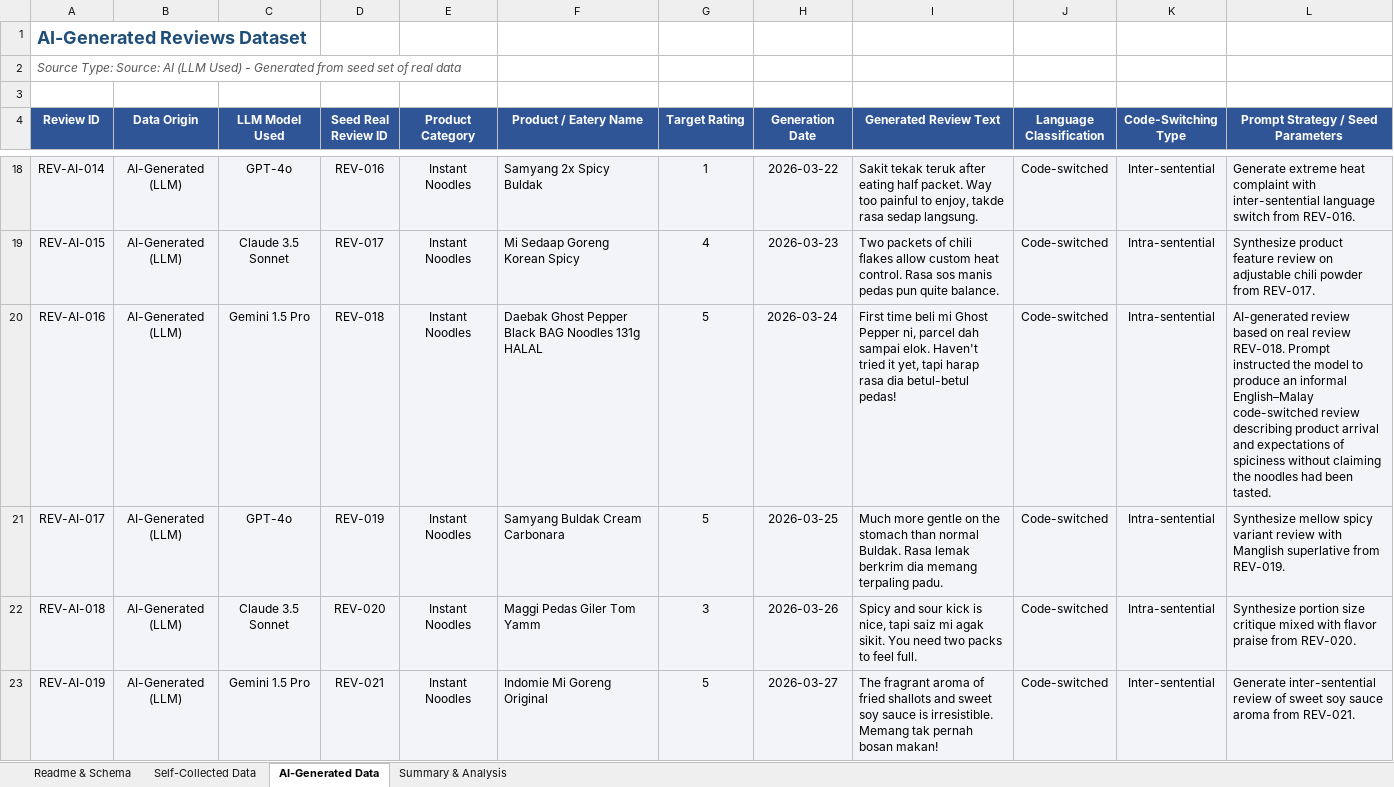
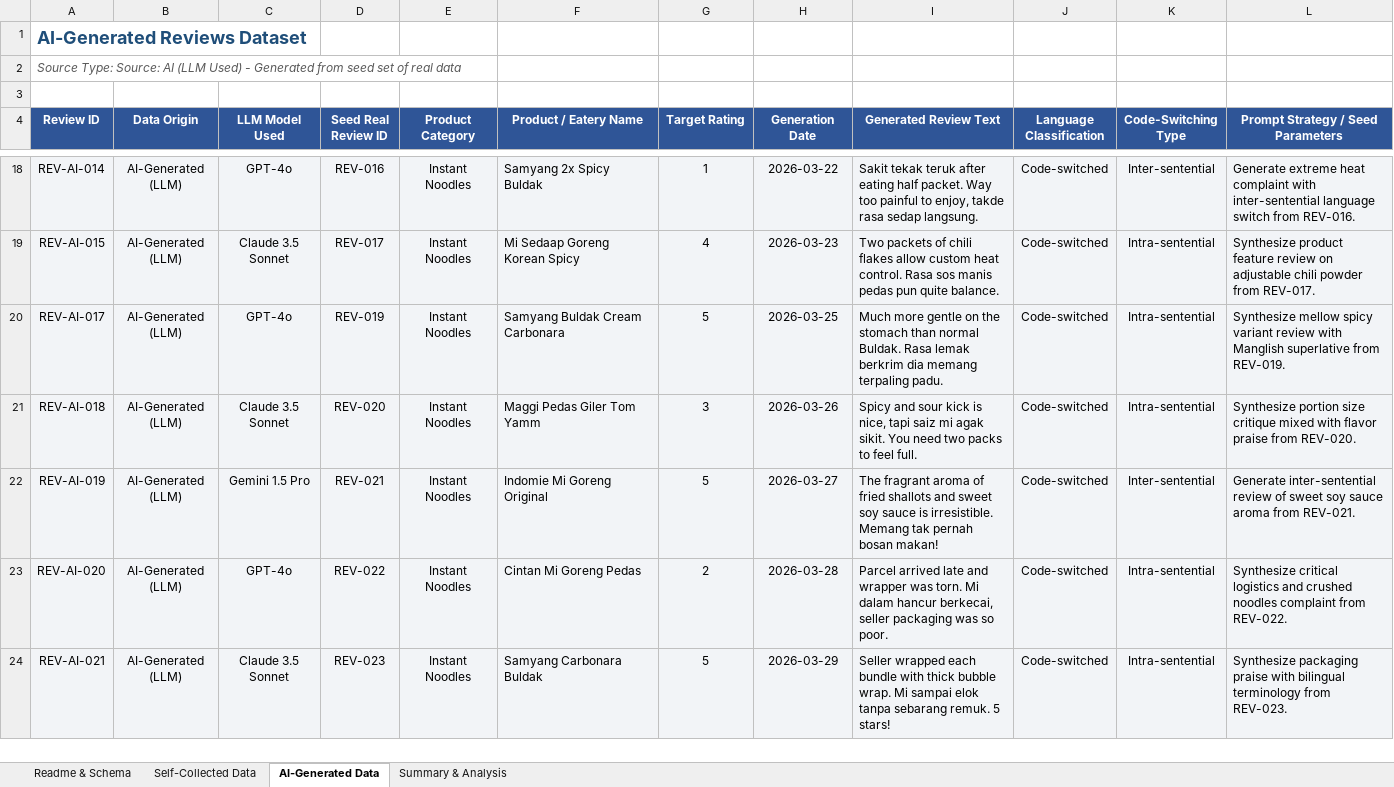
Before and after one commit to elson1018/CPC353-ASS1, an Excel workbook: English_Malay_CodeSwitching_Corpus_Data_Collection_Schema.xlsx, sheet AI-Generated Data, drawn as a sheet; only a part is shown, gaps mark what is left out; the shorter side is filled out with more unchanged rows; values as stored, in another font and other column widths than the file's, no borders; the diff covers the shown part only; the diff names each change by its address in the sheet, - before the commit and + after, or states it on an @@ line.

```diff
--- a/English_Malay_CodeSwitching_Corpus_Data_Collection_Schema.xlsx (sheet AI-Generated Data)
+++ b/English_Malay_CodeSwitching_Corpus_Data_Collection_Schema.xlsx (sheet AI-Generated Data)
-row 20: REV-AI-016 | AI-Generated (LLM) | Gemini 1.5 Pro | REV-018 | Instant Noodles | Daebak Ghost Pepper Black BAG Noodles 131g HALAL | 5 | 2026-03-24 | First time beli mi Ghost Pepper ni, parcel dah sampai elok. Haven't tried it yet, tapi harap rasa dia betul-betul pedas! | Code-switched | Intra-sentential | AI-generated review based on real review REV-018. Prompt instructed the model to produce an informal English–Malay code-switched review describing product arrival and expectations of spiciness without claiming the noodles had been tasted.
```
Also changed, not shown: 1 removed row elsewhere in this sheet, sheet Summary & Analysis, sheet Self-Collected Data, 3 other files.
